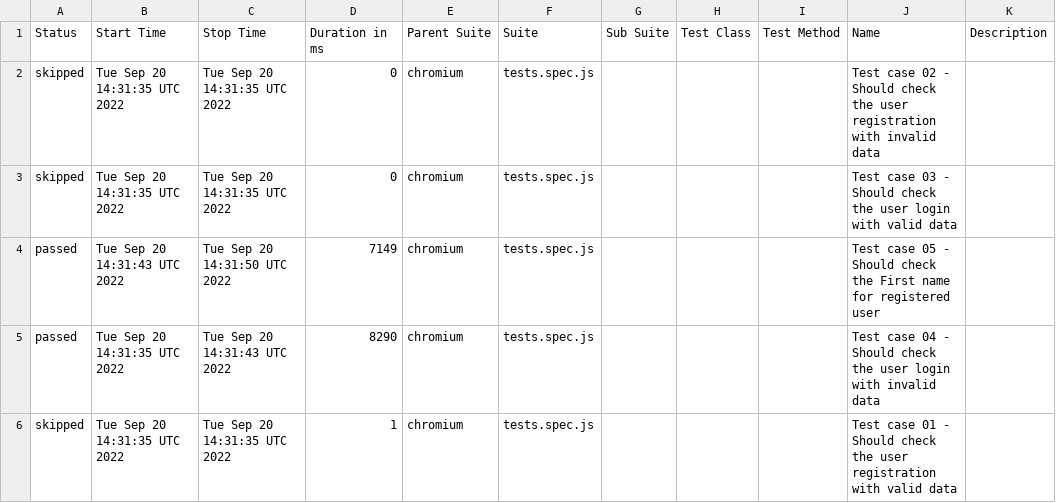
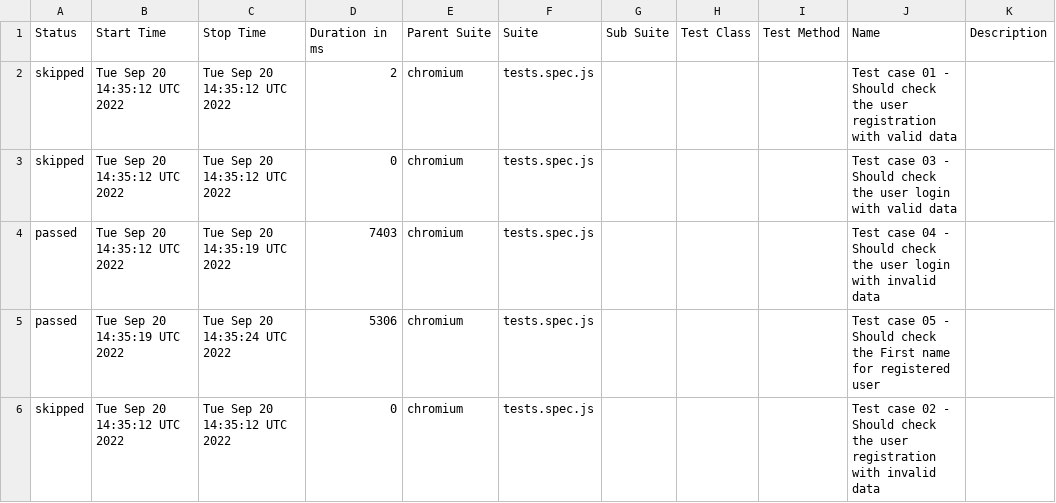
Before and after one commit to doktorgonza21/playwright_demo, a CSV file: docs/data/suites.csv, drawn as a sheet.

```diff
--- a/docs/data/suites.csv
+++ b/docs/data/suites.csv
@@ -1,6 +1,6 @@
 "Status","Start Time","Stop Time","Duration in ms","Parent Suite","Suite","Sub Suite","Test Class","Test Method","Name","Description"
-"skipped","Tue Sep 20 14:31:35 UTC 2022","Tue Sep 20 14:31:35 UTC 2022","0","chromium","tests.spec.js","","","","Test case 02 - Should check the user registration with invalid data",""
-"skipped","Tue Sep 20 14:31:35 UTC 2022","Tue Sep 20 14:31:35 UTC 2022","0","chromium","tests.spec.js","","","","Test case 03 - Should check the user login with valid data",""
-"passed","Tue Sep 20 14:31:43 UTC 2022","Tue Sep 20 14:31:50 UTC 2022","7149","chromium","tests.spec.js","","","","Test case 05 - Should check the First name for registered user",""
-"passed","Tue Sep 20 14:31:35 UTC 2022","Tue Sep 20 14:31:43 UTC 2022","8290","chromium","tests.spec.js","","","","Test case 04 - Should check the user login with invalid data",""
-"skipped","Tue Sep 20 14:31:35 UTC 2022","Tue Sep 20 14:31:35 UTC 2022","1","chromium","tests.spec.js","","","","Test case 01 - Should check the user registration with valid data",""
+"skipped","Tue Sep 20 14:35:12 UTC 2022","Tue Sep 20 14:35:12 UTC 2022","2","chromium","tests.spec.js","","","","Test case 01 - Should check the user registration with valid data",""
+"skipped","Tue Sep 20 14:35:12 UTC 2022","Tue Sep 20 14:35:12 UTC 2022","0","chromium","tests.spec.js","","","","Test case 03 - Should check the user login with valid data",""
+"passed","Tue Sep 20 14:35:12 UTC 2022","Tue Sep 20 14:35:19 UTC 2022","7403","chromium","tests.spec.js","","","","Test case 04 - Should check the user login with invalid data",""
+"passed","Tue Sep 20 14:35:19 UTC 2022","Tue Sep 20 14:35:24 UTC 2022","5306","chromium","tests.spec.js","","","","Test case 05 - Should check the First name for registered user",""
+"skipped","Tue Sep 20 14:35:12 UTC 2022","Tue Sep 20 14:35:12 UTC 2022","0","chromium","tests.spec.js","","","","Test case 02 - Should check the user registration with invalid data",""
```
Also changed, not shown: 29 other files.
